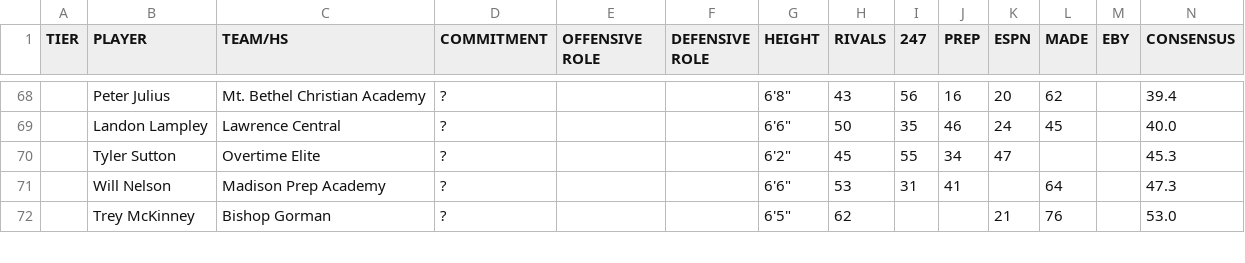
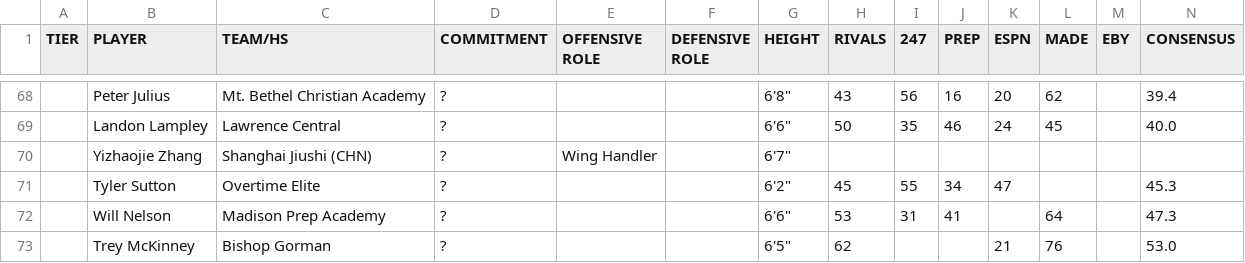
Before and after one commit to logeby2/logeby2.github.io, a CSV file: Recruiting-Rankings/Recruiting Rankings - 2028 Recruiting Spring 2026.csv, drawn as a sheet; only a part is shown, gaps mark what is left out; rows hold the shown columns only; the diff names each change by its address in the sheet, - before the commit and + after, or states it on an @@ line.

```diff
--- a/Recruiting-Rankings/Recruiting Rankings - 2028 Recruiting Spring 2026.csv
+++ b/Recruiting-Rankings/Recruiting Rankings - 2028 Recruiting Spring 2026.csv
+row 70:  | Yizhaojie Zhang | Shanghai Jiushi (CHN) | ? | Wing Handler |  | 6'7"
```
Also changed, not shown: Recruiting-Rankings/Recruiting Rankings - 2027 Recruiting Spring 2026.csv, 2 other files.
